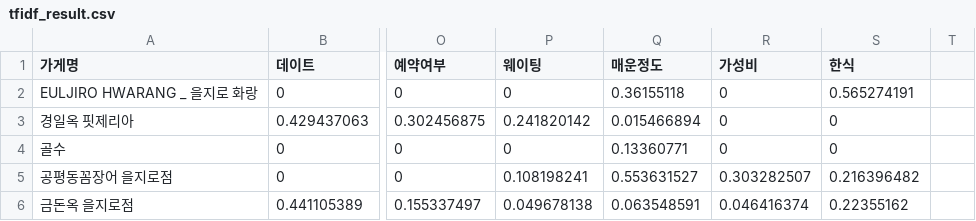
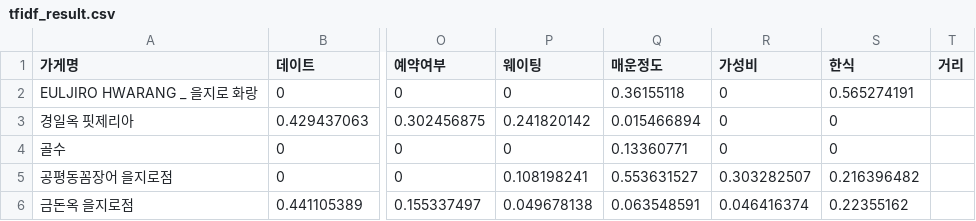
Before and after one commit to iam-hyo/2503_Sansi, a CSV file: tfidf_result.csv, drawn as a sheet; only a part is shown, gaps mark what is left out; the diff names each change by its address in the sheet, - before the commit and + after, or states it on an @@ line.

```diff
--- a/tfidf_result.csv
+++ b/tfidf_result.csv
-T1: (empty)
+T1: 거리
```
Also changed, not shown: 2 other files.
